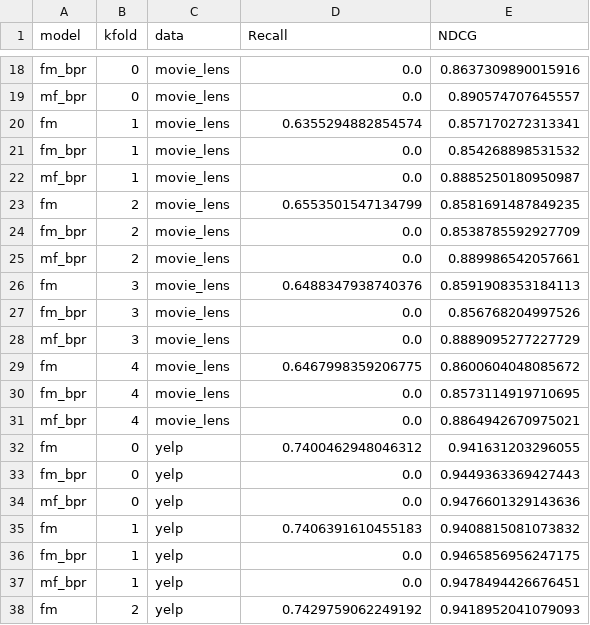
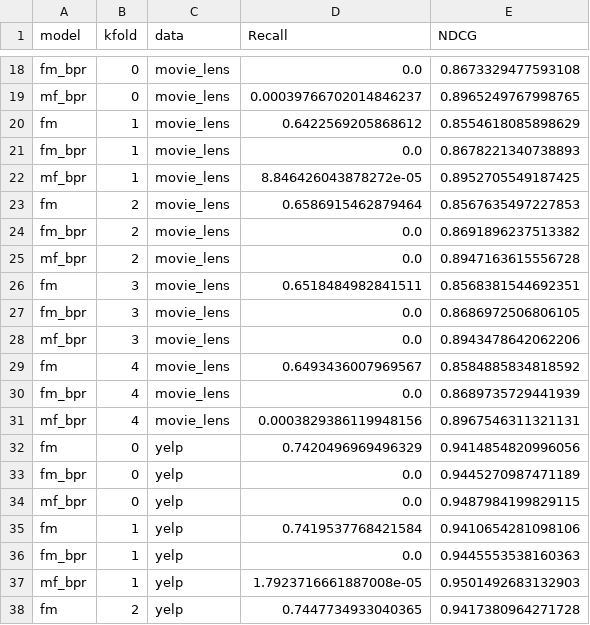
Before and after one commit to littlemilkwu/model_comparison_for_recsys, a CSV file: output/FM_result.csv, drawn as a sheet; only a part is shown, gaps mark what is left out; the diff covers the shown part only; the diff names each change by its address in the sheet, - before the commit and + after, or states it on an @@ line.

```diff
--- a/output/FM_result.csv
+++ b/output/FM_result.csv
-E18 (NDCG): 0.8637309890015916
+E18 (NDCG): 0.8673329477593108
-D19 (Recall): 0.0
+D19 (Recall): 0.00039766702014846237
-E19 (NDCG): 0.890574707645557
+E19 (NDCG): 0.8965249767998765
-D20 (Recall): 0.6355294882854574
+D20 (Recall): 0.6422569205868612
-E20 (NDCG): 0.857170272313341
+E20 (NDCG): 0.8554618085898629
-E21 (NDCG): 0.854268898531532
+E21 (NDCG): 0.8678221340738893
-D22 (Recall): 0.0
+D22 (Recall): 8.846426043878272e-05
-E22 (NDCG): 0.8885250180950987
+E22 (NDCG): 0.8952705549187425
-D23 (Recall): 0.6553501547134799
+D23 (Recall): 0.6586915462879464
-E23 (NDCG): 0.8581691487849235
+E23 (NDCG): 0.8567635497227853
-E24 (NDCG): 0.8538785592927709
+E24 (NDCG): 0.8691896237513382
-E25 (NDCG): 0.889986542057661
+E25 (NDCG): 0.8947163615556728
-D26 (Recall): 0.6488347938740376
+D26 (Recall): 0.6518484982841511
-E26 (NDCG): 0.8591908353184113
+E26 (NDCG): 0.8568381544692351
-E27 (NDCG): 0.856768204997526
+E27 (NDCG): 0.8686972506806105
-E28 (NDCG): 0.8889095277227729
+E28 (NDCG): 0.8943478642062206
-D29 (Recall): 0.6467998359206775
+D29 (Recall): 0.6493436007969567
-E29 (NDCG): 0.8600604048085672
+E29 (NDCG): 0.8584885834818592
-E30 (NDCG): 0.8573114919710695
+E30 (NDCG): 0.8689735729441939
-D31 (Recall): 0.0
+D31 (Recall): 0.0003829386119948156
-E31 (NDCG): 0.8864942670975021
+E31 (NDCG): 0.8967546311321131
-D32 (Recall): 0.7400462948046312
+D32 (Recall): 0.7420496969496329
-E32 (NDCG): 0.941631203296055
+E32 (NDCG): 0.9414854820996056
-E33 (NDCG): 0.9449363369427443
+E33 (NDCG): 0.9445270987471189
-E34 (NDCG): 0.9476601329143636
+E34 (NDCG): 0.9487984199829115
-D35 (Recall): 0.7406391610455183
+D35 (Recall): 0.7419537768421584
-E35 (NDCG): 0.9408815081073832
+E35 (NDCG): 0.9410654281098106
-E36 (NDCG): 0.9465856956247175
+E36 (NDCG): 0.9445553538160363
-D37 (Recall): 0.0
+D37 (Recall): 1.7923716661887008e-05
-E37 (NDCG): 0.9478494426676451
+E37 (NDCG): 0.9501492683132903
-D38 (Recall): 0.7429759062249192
+D38 (Recall): 0.7447734933040365
-E38 (NDCG): 0.9418952041079093
+E38 (NDCG): 0.9417380964271728
```
Also changed, not shown: 43 edited cells elsewhere in this file, output/CF_MF_result.csv, 2 other files.
